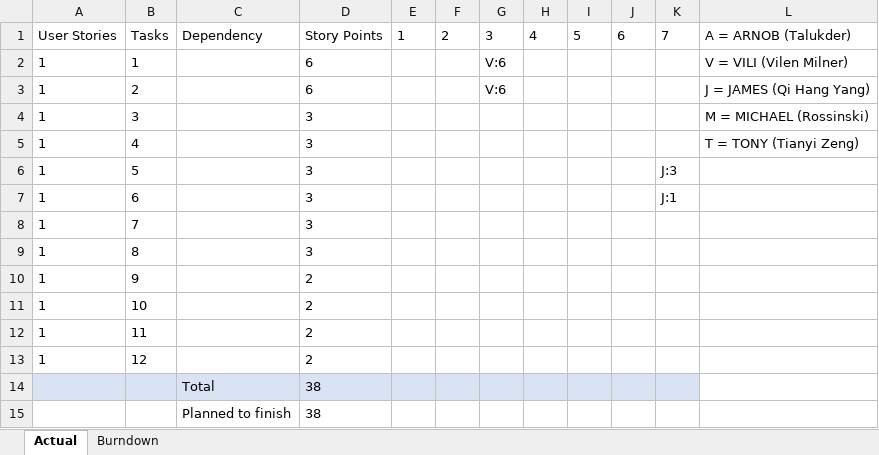
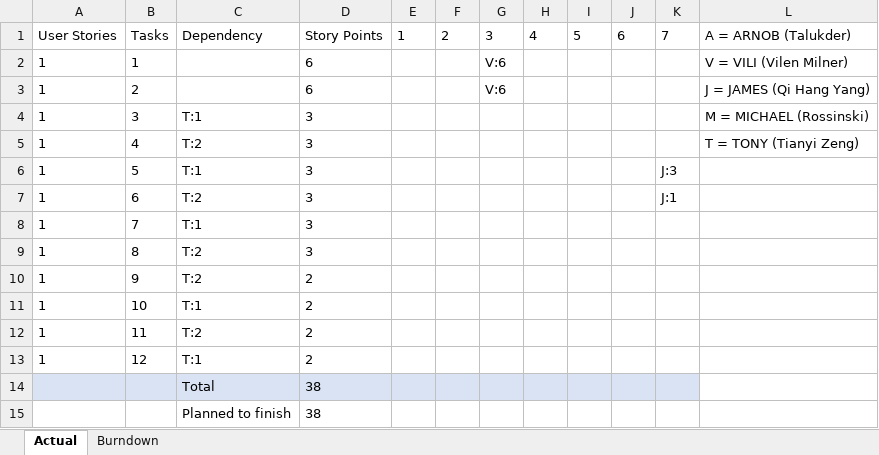
Before and after one commit to Talukder0429/La-Vite, an Excel workbook: Sprint Backlog/Sprint2/Planning and Burndown/Actual Execution and Burndown Chart.xlsx, sheet Actual, drawn as a sheet; values as stored, in another font and other column widths than the file's, no borders; table styles not drawn; the diff names each change by its address in the sheet, - before the commit and + after, or states it on an @@ line.

```diff
--- a/Sprint Backlog/Sprint2/Planning and Burndown/Actual Execution and Burndown Chart.xlsx (sheet Actual)
+++ b/Sprint Backlog/Sprint2/Planning and Burndown/Actual Execution and Burndown Chart.xlsx (sheet Actual)
-C4: (empty)
+C4: T:1
-C5: (empty)
+C5: T:2
-C6: (empty)
+C6: T:1
-C7: (empty)
+C7: T:2
-C8: (empty)
+C8: T:1
-C9:C10: (empty)
+C9:C10: T:2
-C11: (empty)
+C11: T:1
-C12: (empty)
+C12: T:2
-C13: (empty)
+C13: T:1
```
Also changed, not shown: sheet Burndown, charts or pictures, Sprint Backlog/Sprint2/Planning and Burndown/Initial Planning and Burndown Chart.xlsx, Sprint Backlog/Sprint3/Planning and Burndown/Actual Execution and Burndown Chart.xlsx.
